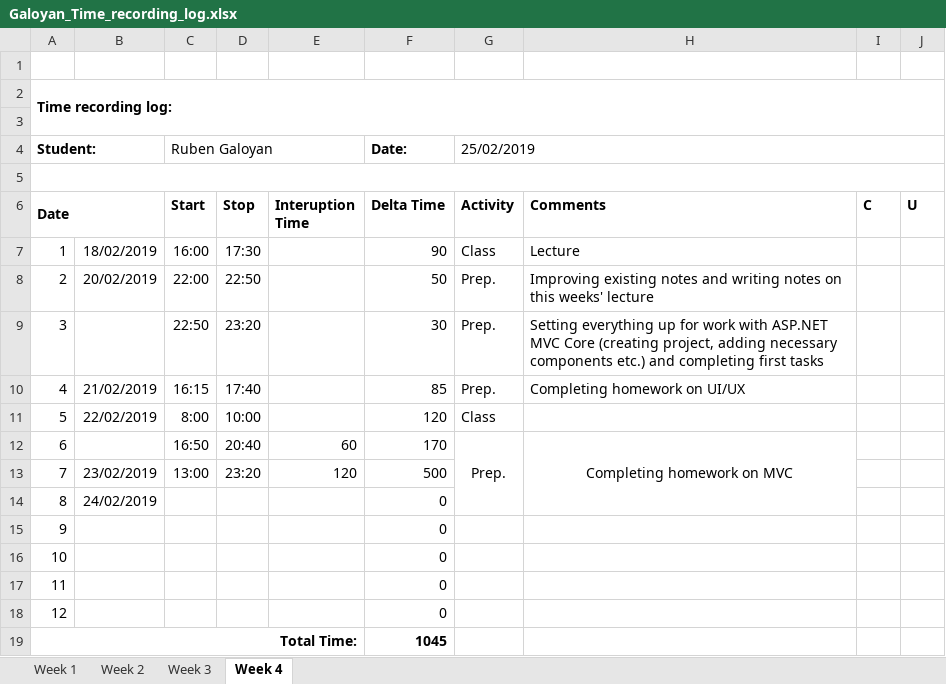
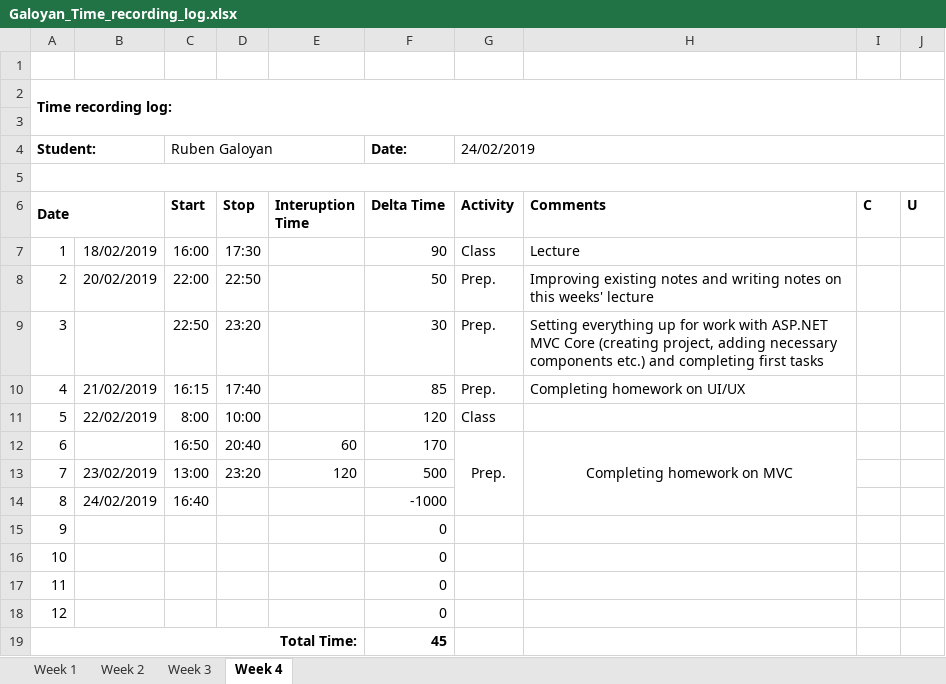
Before and after one commit to AllHaif/ISA2, an Excel workbook: Galoyan_Time_recording_log.xlsx, sheet Week 4, drawn as a sheet; values as stored, in another font and other column widths than the file's, no borders; the diff names each change by its address in the sheet, - before the commit and + after, or states it on an @@ line.

```diff
--- a/Galoyan_Time_recording_log.xlsx (sheet Week 4)
+++ b/Galoyan_Time_recording_log.xlsx (sheet Week 4)
-G4 (Activity): 25/02/2019
+G4 (Activity): 24/02/2019
-C14 (Start): (empty)
+C14 (Start): 16:40
-F14 (Delta Time): 0
+F14 (Delta Time): -1000
-F19 (Delta Time): 1045
+F19 (Delta Time): 45
```
Also changed, not shown: 6 other files.
